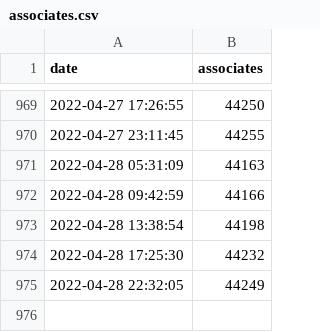
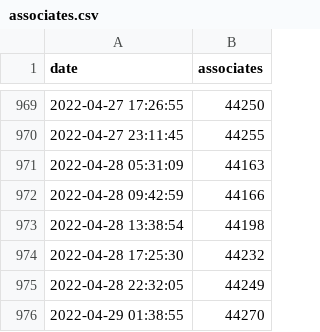
Before and after one commit to matheussrod/fortaleza-associates, a CSV file: data/associates.csv, drawn as a sheet; only a part is shown, gaps mark what is left out; the diff names each change by its address in the sheet, - before the commit and + after, or states it on an @@ line.

Commit message:
Update historical associates data

```diff
--- a/data/associates.csv
+++ b/data/associates.csv
+row 976: 2022-04-29 01:38:55 | 44270
```
